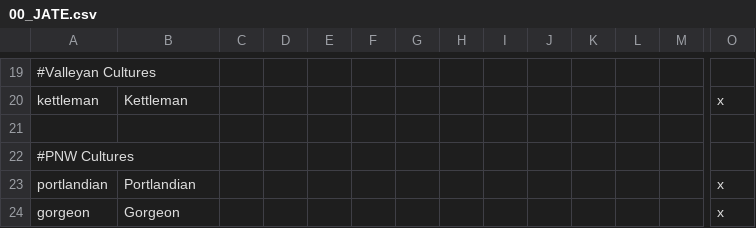
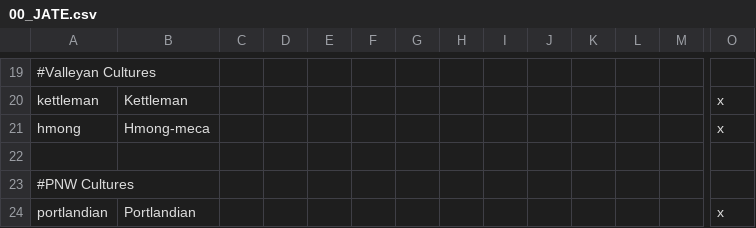
Before and after one commit to ShiatAli/JAtE, a CSV file: Just After the End/localisation/00_JATE.csv, drawn as a sheet; only a part is shown, gaps mark what is left out; the shorter side is filled out with more unchanged rows; rows hold the shown columns only; the diff names each change by its address in the sheet, - before the commit and + after, or states it on an @@ line.

Commit message:
Add Hmong-Lao diaspora culture

```diff
--- a/Just After the End/localisation/00_JATE.csv
+++ b/Just After the End/localisation/00_JATE.csv
+row 21: hmong | Hmong-meca |  |  |  |  |  |  |  |  |  |  |  | x
```
Also changed, not shown: 8 other files.
